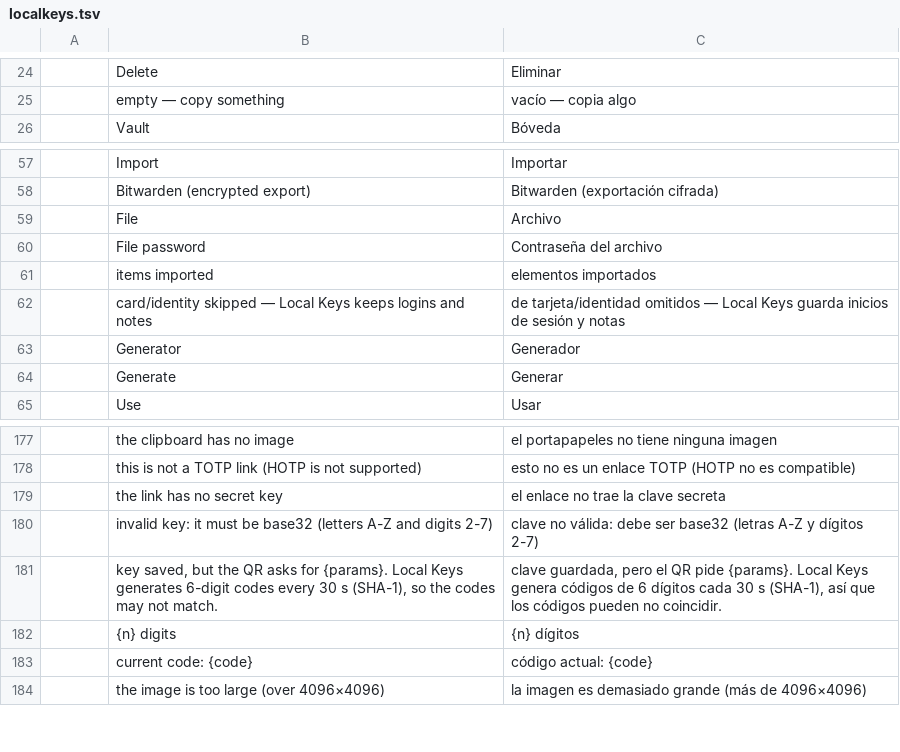
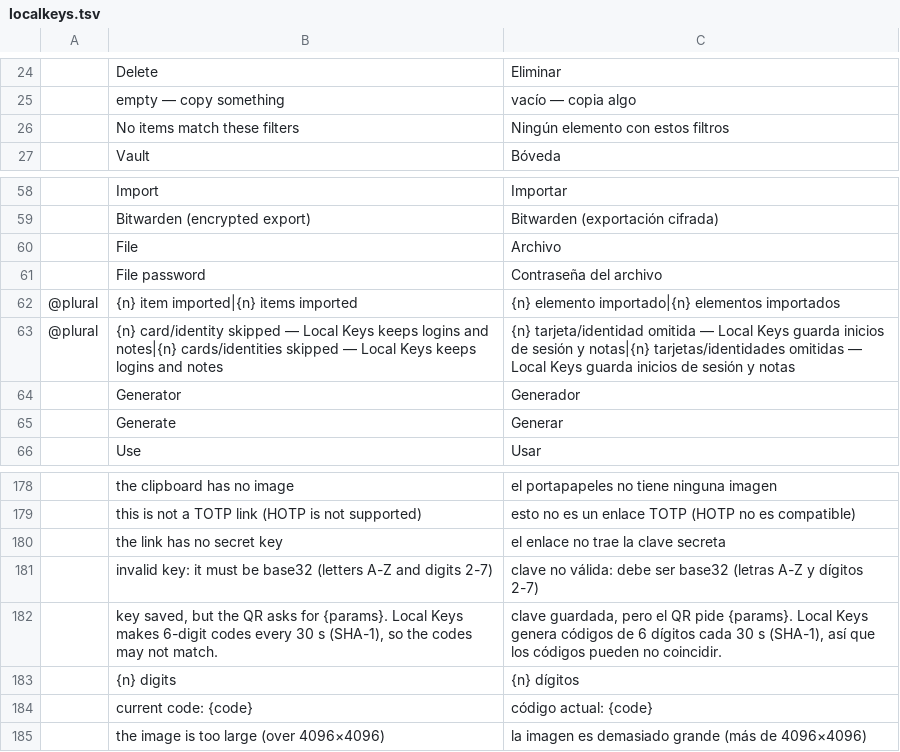
Before and after one commit to Anon5T4R/Local-Keys, a TSV file: i18n/locales/es/localkeys.tsv, drawn as a sheet; only a part is shown, gaps mark what is left out.

Commit message:
i18n: plural do relatorio de importacao e varredura de tr_n/trc (022 fase E)
@plural para as linhas de importados/pulados nos TSV de pt-br e es, a
mensagem do estado vazio com filtros e a fonte do es alinhada ao codigo
("makes", nao "generates"). O teste de completude agora varre tr_n (linha
@plural do par) e trc (linha de contexto), alem de tr/tr_fmt.

```diff
--- a/i18n/locales/es/localkeys.tsv
+++ b/i18n/locales/es/localkeys.tsv
@@ -25,2 +25,3 @@
 	empty — copy something	vacío — copia algo
+	No items match these filters	Ningún elemento con estos filtros
 	Vault	Bóveda
@@ -60,4 +61,4 @@
 	File password	Contraseña del archivo
-	items imported	elementos importados
-	card/identity skipped — Local Keys keeps logins and notes	de tarjeta/identidad omitidos — Local Keys guarda inicios de sesión y notas
+@plural	{n} item imported|{n} items imported	{n} elemento importado|{n} elementos importados
+@plural	{n} card/identity skipped — Local Keys keeps logins and notes|{n} cards/identities skipped — Local Keys keeps logins and notes	{n} tarjeta/identidad omitida — Local Keys guarda inicios de sesión y notas|{n} tarjetas/identidades omitidas — Local Keys guarda inicios de sesión y notas
 	Generator	Generador
@@ -180,3 +181,3 @@
 	invalid key: it must be base32 (letters A-Z and digits 2-7)	clave no válida: debe ser base32 (letras A-Z y dígitos 2-7)
-	key saved, but the QR asks for {params}. Local Keys generates 6-digit codes every 30 s (SHA-1), so the codes may not match.	clave guardada, pero el QR pide {params}. Local Keys genera códigos de 6 dígitos cada 30 s (SHA-1), así que los códigos pueden no coincidir.
+	key saved, but the QR asks for {params}. Local Keys makes 6-digit codes every 30 s (SHA-1), so the codes may not match.	clave guardada, pero el QR pide {params}. Local Keys genera códigos de 6 dígitos cada 30 s (SHA-1), así que los códigos pueden no coincidir.
 	{n} digits	{n} dígitos
```
Also changed, not shown: i18n/locales/pt-br/localkeys.tsv, 1 other file.
